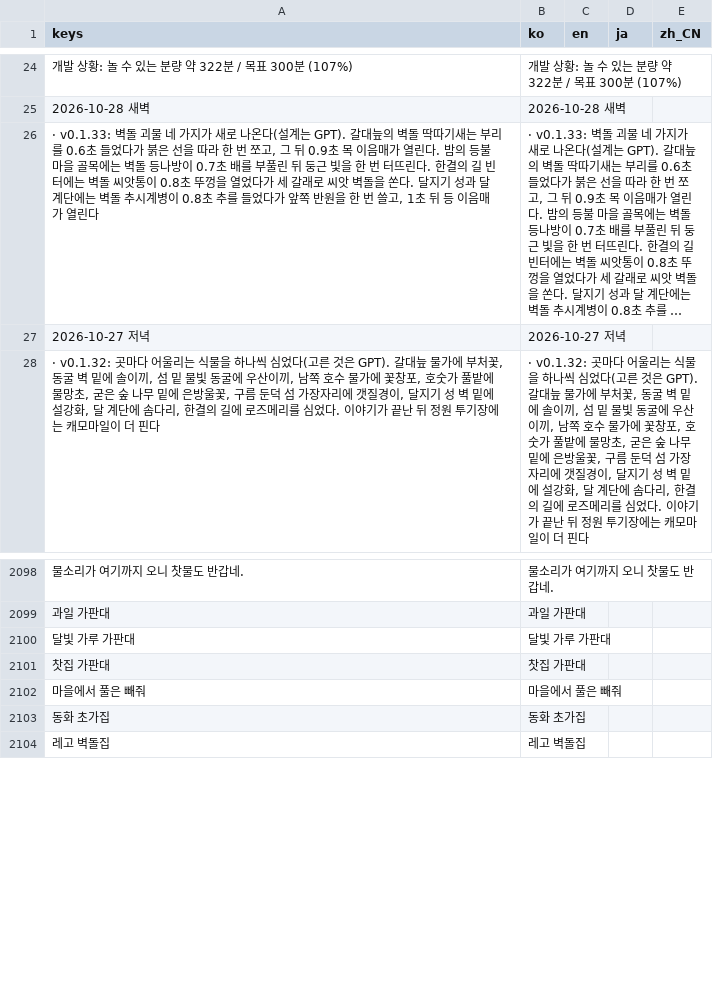
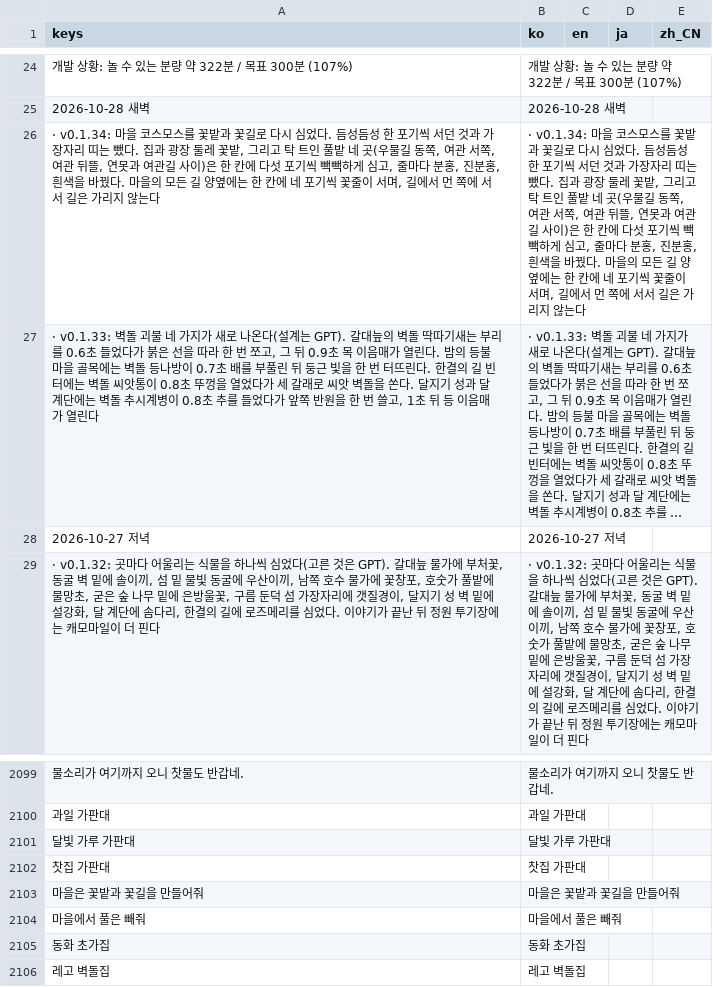
Before and after one commit to destory1984/the-crown-oddity, a CSV file: godot/i18n/text.csv, drawn as a sheet; only a part is shown, gaps mark what is left out; long unchanged cells end in …; the diff names each change by its address in the sheet, - before the commit and + after, or states it on an @@ line.

```diff
--- a/godot/i18n/text.csv
+++ b/godot/i18n/text.csv
+row 26: · v0.1.34: 마을 코스모스를 꽃밭과 꽃길로 다시 심었다. 듬성듬성 한 포기씩 서던 것과 가장자리 띠는 뺐다. 집과 광장 둘레 꽃밭, 그리고 탁 트인 풀밭 네 곳(우물길 동쪽, 여관 서쪽, 여관 뒤뜰, 연못과 여관길 사이)은 한 칸에 다섯 포기씩 빽빽하게 심고, 줄마다 분홍, 진분홍, 흰색을 바꿨다. 마을의 모든 길 양옆에는 한 칸에 네 포기씩 꽃줄이 서며, 길에서 먼 쪽에 서서 길은 가리지 않는다 | · v0.1.34: 마을 코스모스를 꽃밭과 꽃길로 다시 심었다. 듬성듬성 한 포기씩 서던 것과 가장자리 띠는 뺐다. 집과 광장 둘레 꽃밭, 그리고 탁 트인 풀밭 네 곳(우물길 동쪽, 여관 서쪽, 여관 뒤뜰, 연못과 여관길 사이)은 한 칸에 다섯 포기씩 빽빽하게 심고, 줄마다 분홍, 진분홍, 흰색을 바꿨다. 마을의 모든 길 양옆에는 한 칸에 네 포기씩 꽃줄이 서며, 길에서 먼 쪽에 서서 길은 가리지 않는다
+row 2103: 마을은 꽃밭과 꽃길을 만들어줘 | 마을은 꽃밭과 꽃길을 만들어줘
```
Also changed, not shown: 9 other files.
